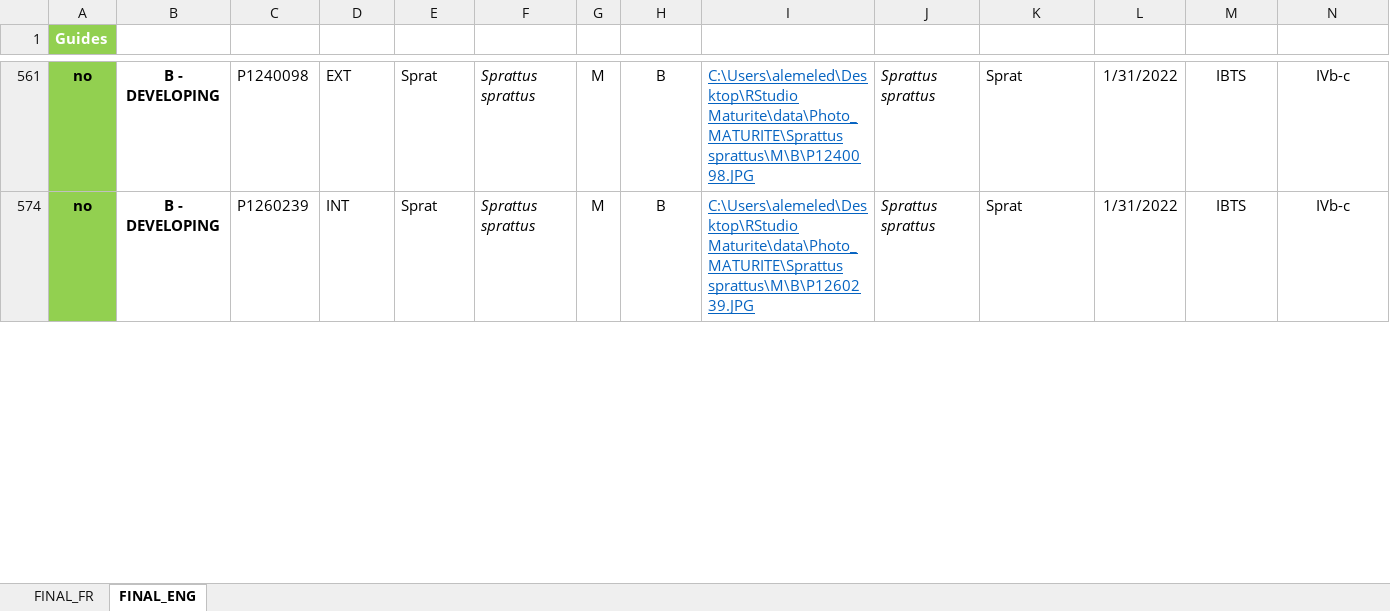
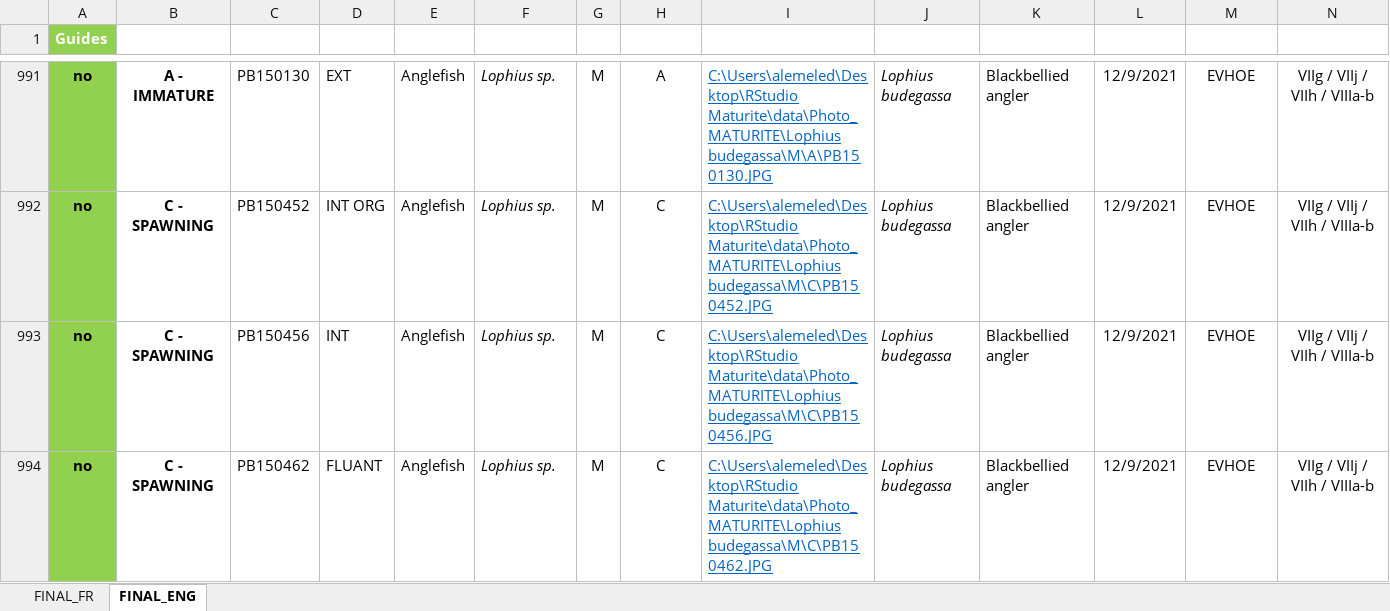
Before and after one commit to LM-Anna/MaturityScaleTools, an Excel workbook: data/photo_guides.xlsx, sheet FINAL_ENG, drawn as a sheet; only a part is shown, gaps mark what is left out; values as stored, in another font and other column widths than the file's, no borders; conditional formats and table styles not drawn; addresses are those after the commit; rows hold the shown columns only; the diff covers the shown part only; the diff names each change by its address in the sheet, - before the commit and + after, or states it on an @@ line.

```diff
--- a/data/photo_guides.xlsx (sheet FINAL_ENG)
+++ b/data/photo_guides.xlsx (sheet FINAL_ENG)
-B991 (Phase): B - DEVELOPING
+B991 (Phase): A - IMMATURE
-C991 (Name): P1240098
+C991 (Name): PB150130
-E991 (sppeng): Sprat
+E991 (sppeng): Anglefish
-F991 (Species): Sprattus sprattus
+F991 (Species): Lophius sp.
-H991 (phase ID): B
+H991 (phase ID): A
-I991 (Link): C:\Users\alemeled\Desktop\RStudio Maturite\data\Photo_MATURITE\Sprattus sprattus\M\B\P1240098.JPG
+I991 (Link): C:\Users\alemeled\Desktop\RStudio Maturite\data\Photo_MATURITE\Lophius budegassa\M\A\PB150130.JPG
-J991 (spplatTRUE): Sprattus sprattus
+J991 (spplatTRUE): Lophius budegassa
-K991 (sppengTRUE): Sprat
+K991 (sppengTRUE): Blackbellied angler
-L991 (Date): 1/31/2022
+L991 (Date): 12/9/2021
-M991 (Campaign): IBTS
+M991 (Campaign): EVHOE
-N991 (ICES area): IVb-c
+N991 (ICES area): VIIg / VIIj / VIIh / VIIIa-b
+row 992: no | C - SPAWNING | PB150452 | INT ORG | Anglefish | Lophius sp. | M | C | C:\Users\alemeled\Desktop\RStudio Maturite\data\Photo_MATURITE\Lophius budegassa\M\C\PB150452.JPG | Lophius budegassa | Blackbellied angler | 12/9/2021 | EVHOE | VIIg / VIIj / VIIh / VIIIa-b
-B993 (Phase): B - DEVELOPING
+B993 (Phase): C - SPAWNING
-C993 (Name): P1260239
+C993 (Name): PB150456
-E993 (sppeng): Sprat
+E993 (sppeng): Anglefish
-F993 (Species): Sprattus sprattus
+F993 (Species): Lophius sp.
-H993 (phase ID): B
+H993 (phase ID): C
-I993 (Link): C:\Users\alemeled\Desktop\RStudio Maturite\data\Photo_MATURITE\Sprattus sprattus\M\B\P1260239.JPG
+I993 (Link): C:\Users\alemeled\Desktop\RStudio Maturite\data\Photo_MATURITE\Lophius budegassa\M\C\PB150456.JPG
-J993 (spplatTRUE): Sprattus sprattus
+J993 (spplatTRUE): Lophius budegassa
-K993 (sppengTRUE): Sprat
+K993 (sppengTRUE): Blackbellied angler
-L993 (Date): 1/31/2022
+L993 (Date): 12/9/2021
-M993 (Campaign): IBTS
+M993 (Campaign): EVHOE
-N993 (ICES area): IVb-c
+N993 (ICES area): VIIg / VIIj / VIIh / VIIIa-b
+row 994: no | C - SPAWNING | PB150462 | FLUANT | Anglefish | Lophius sp. | M | C | C:\Users\alemeled\Desktop\RStudio Maturite\data\Photo_MATURITE\Lophius budegassa\M\C\PB150462.JPG | Lophius budegassa | Blackbellied angler | 12/9/2021 | EVHOE | VIIg / VIIj / VIIh / VIIIa-b
```
Also changed, not shown: 17 added rows, 8 hidden or unhidden rows and 86 edited cells elsewhere in this sheet, sheet FINAL_FR, formulas that keep their value, hidden cells, data/FSM.xlsx, 2 other files.
